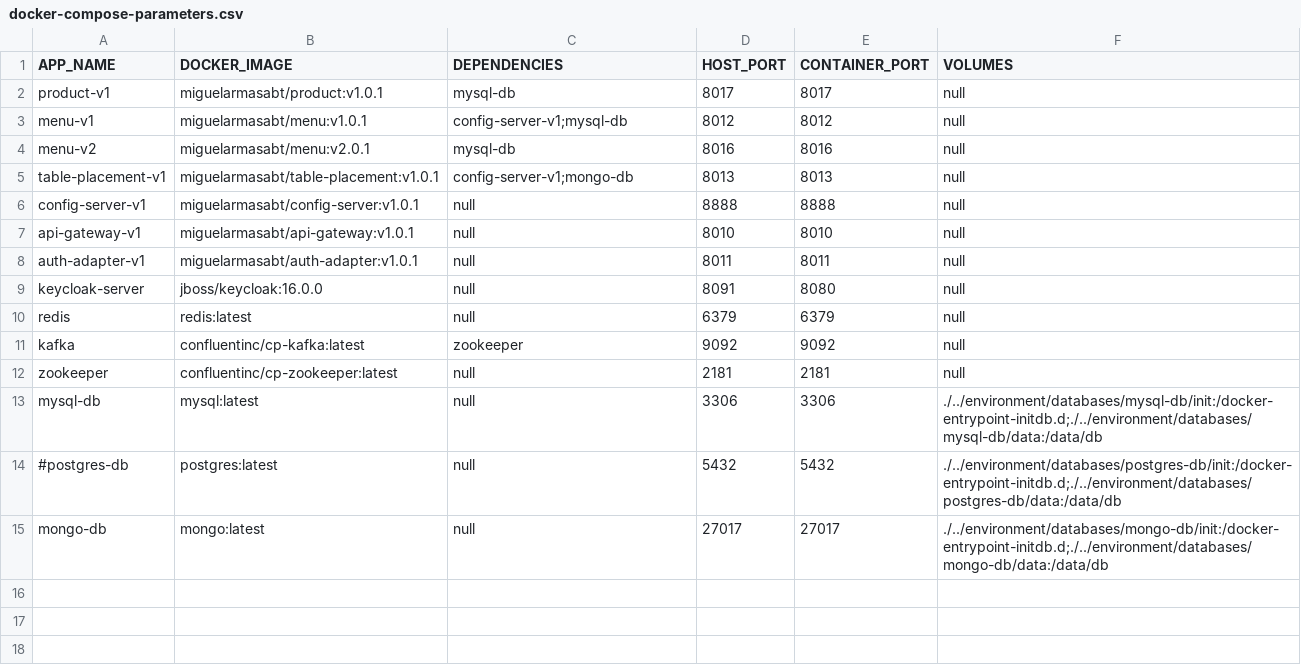
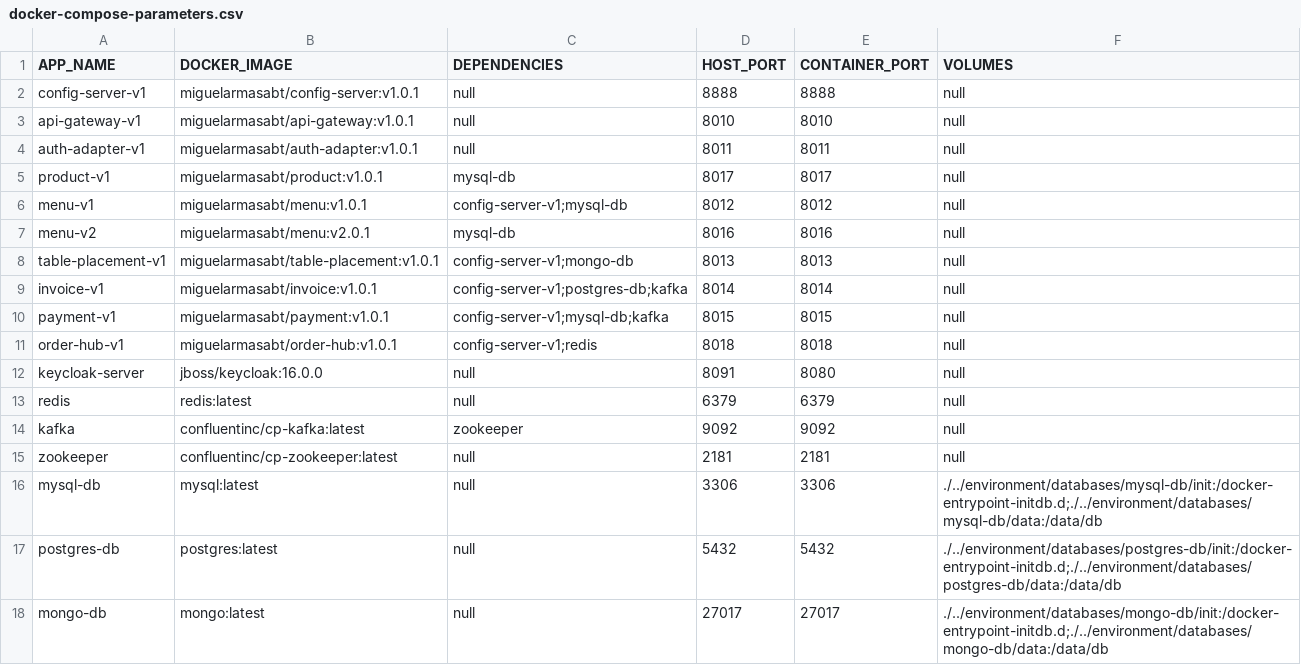
Before and after one commit to miguel-armas-abt/poc-microservices-monorepo, a CSV file: devops/docker-compose/shell-scripts/resources/docker-compose-parameters.csv, drawn as a sheet.

```diff
--- a/devops/docker-compose/shell-scripts/resources/docker-compose-parameters.csv
+++ b/devops/docker-compose/shell-scripts/resources/docker-compose-parameters.csv
@@ -1,2 +1,5 @@
 APP_NAME,DOCKER_IMAGE,DEPENDENCIES,HOST_PORT,CONTAINER_PORT,VOLUMES
+config-server-v1,miguelarmasabt/config-server:v1.0.1,null,8888,8888,null
+api-gateway-v1,miguelarmasabt/api-gateway:v1.0.1,null,8010,8010,null
+auth-adapter-v1,miguelarmasabt/auth-adapter:v1.0.1,null,8011,8011,null
 product-v1,miguelarmasabt/product:v1.0.1,mysql-db,8017,8017,null
@@ -5,5 +8,5 @@ menu-v2,miguelarmasabt/menu:v2.0.1,mysql-db,8016,8016,null
 table-placement-v1,miguelarmasabt/table-placement:v1.0.1,config-server-v1;mongo-db,8013,8013,null
-config-server-v1,miguelarmasabt/config-server:v1.0.1,null,8888,8888,null
-api-gateway-v1,miguelarmasabt/api-gateway:v1.0.1,null,8010,8010,null
-auth-adapter-v1,miguelarmasabt/auth-adapter:v1.0.1,null,8011,8011,null
+invoice-v1,miguelarmasabt/invoice:v1.0.1,config-server-v1;postgres-db;kafka,8014,8014,null
+payment-v1,miguelarmasabt/payment:v1.0.1,config-server-v1;mysql-db;kafka,8015,8015,null
+order-hub-v1,miguelarmasabt/order-hub:v1.0.1,config-server-v1;redis,8018,8018,null
 keycloak-server,jboss/keycloak:16.0.0,null,8091,8080,null
@@ -13,3 +16,3 @@ zookeeper,confluentinc/cp-zookeeper:latest,null,2181,2181,null
 mysql-db,mysql:latest,null,3306,3306,./../environment/databases/mysql-db/init:/docker-entrypoint-initdb.d;./../environment/databases/mysql-db/data:/data/db
-#postgres-db,postgres:latest,null,5432,5432,./../environment/databases/postgres-db/init:/docker-entrypoint-initdb.d;./../environment/databases/postgres-db/data:/data/db
+postgres-db,postgres:latest,null,5432,5432,./../environment/databases/postgres-db/init:/docker-entrypoint-initdb.d;./../environment/databases/postgres-db/data:/data/db
 mongo-db,mongo:latest,null,27017,27017,./../environment/databases/mongo-db/init:/docker-entrypoint-initdb.d;./../environment/databases/mongo-db/data:/data/db
```
Also changed, not shown: 29 other files.
